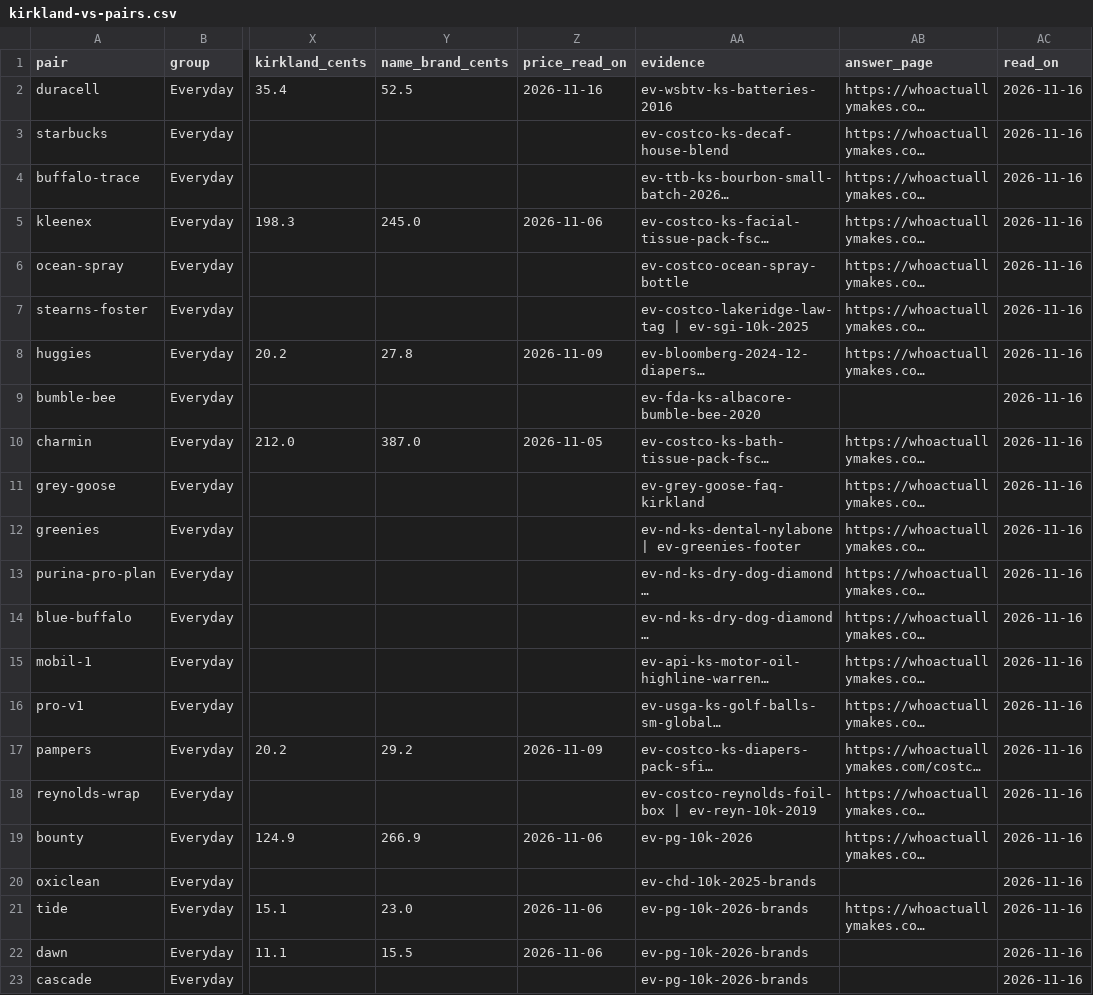
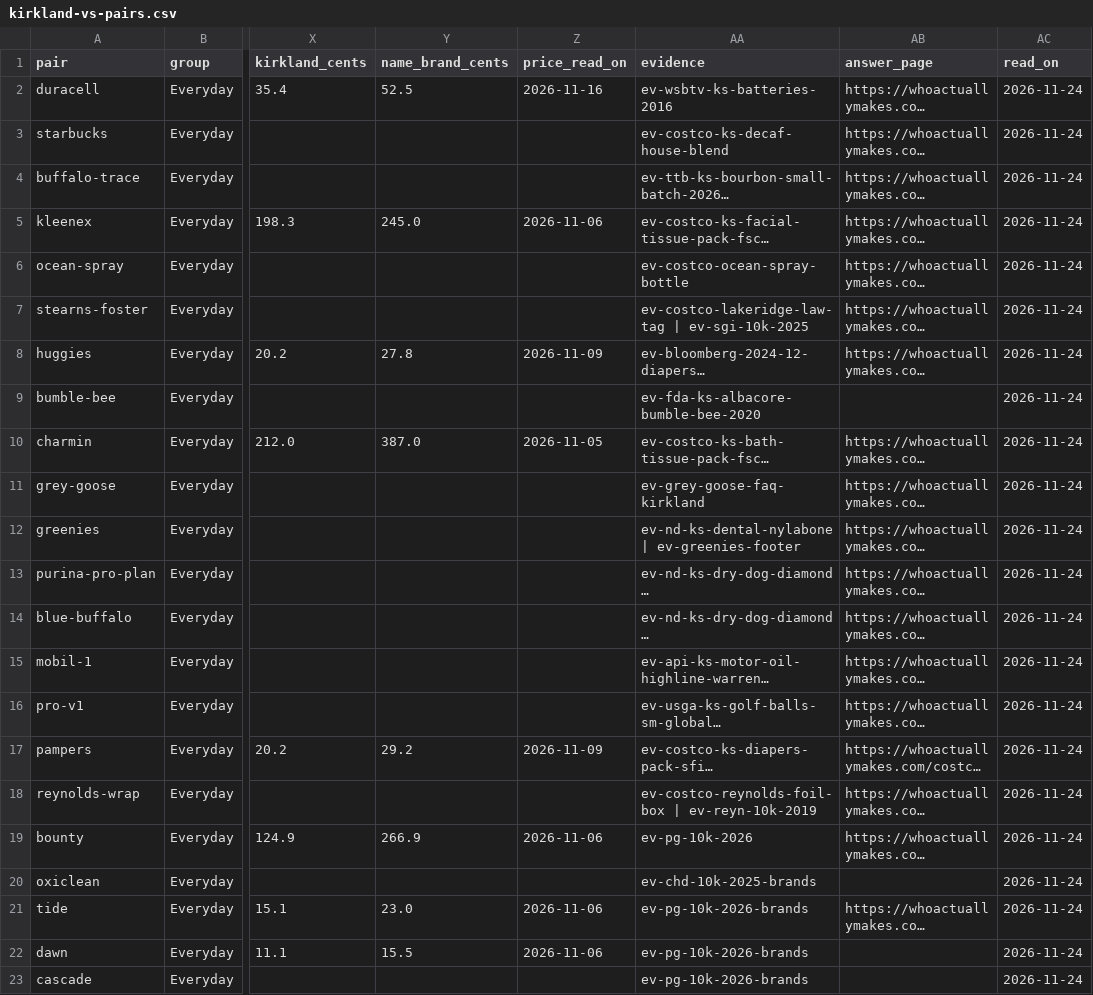
Before and after one commit to jeremiahsay/whoactuallymakes-data, a CSV file: data/kirkland-vs-pairs.csv, drawn as a sheet; only a part is shown, gaps mark what is left out; long unchanged cells end in …; the diff names each change by its address in the sheet, - before the commit and + after, or states it on an @@ line.

```diff
--- a/data/kirkland-vs-pairs.csv
+++ b/data/kirkland-vs-pairs.csv
-AC2:AC23 (read_on): 2026-11-16
+AC2:AC23 (read_on): 2026-11-24
```
Also changed, not shown: data/corrections.csv, data/schedule.csv, 17 other files.
